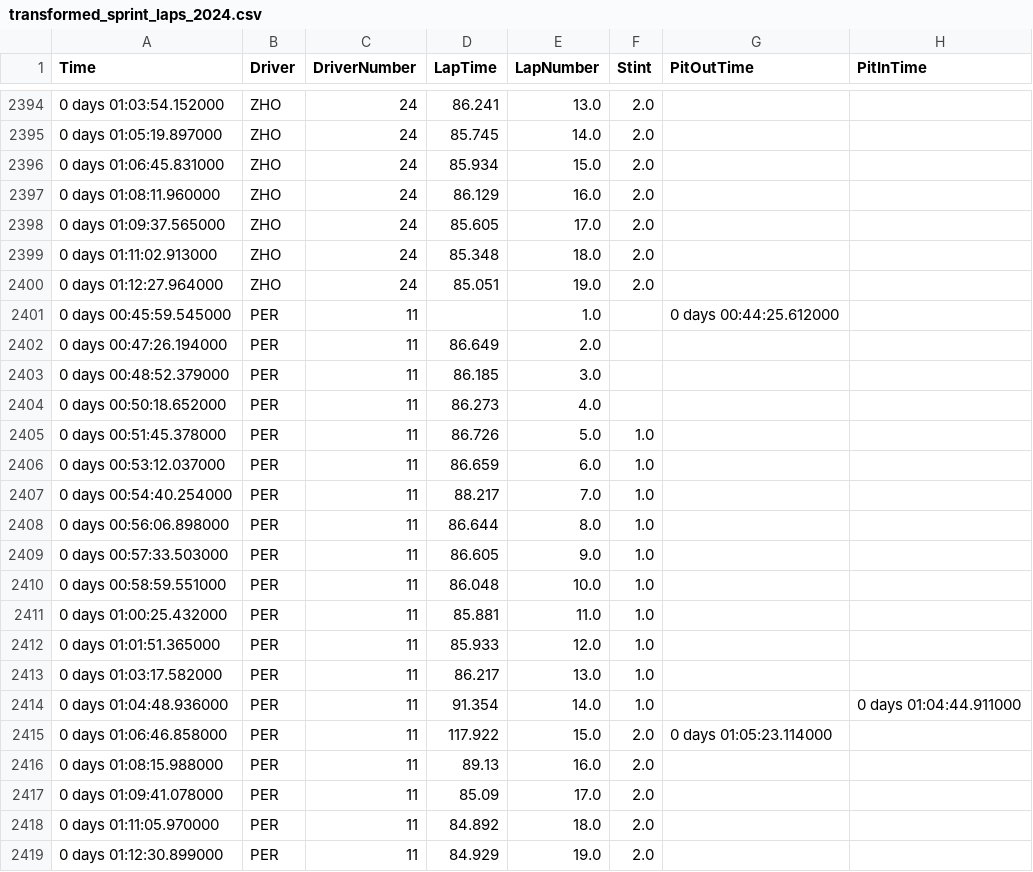
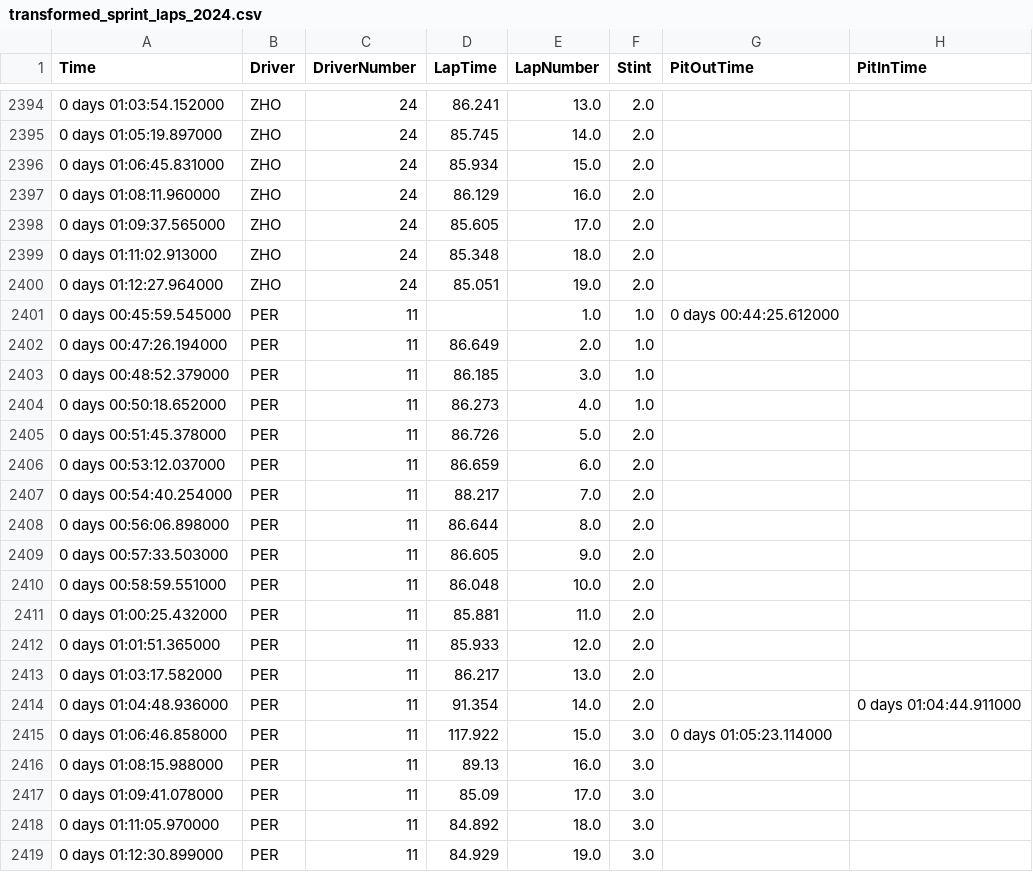
Before and after one commit to Casper-Guo/Armchair-Strategist, a CSV file: Data/sprint/transformed_sprint_laps_2024.csv, drawn as a sheet; only a part is shown, gaps mark what is left out; the diff covers the shown part only; the diff names each change by its address in the sheet, - before the commit and + after, or states it on an @@ line.

Commit message:
Manual fix for 2024 Qatar sprint data
Fill in stint records during periods of unknown compound

```diff
--- a/Data/sprint/transformed_sprint_laps_2024.csv
+++ b/Data/sprint/transformed_sprint_laps_2024.csv
-F2401:F2404 (Stint): (empty)
+F2401:F2404 (Stint): 1.0
-F2405:F2414 (Stint): 1.0
+F2405:F2414 (Stint): 2.0
-F2415:F2419 (Stint): 2.0
+F2415:F2419 (Stint): 3.0
```
Also changed, not shown: 38 edited cells elsewhere in this file.
